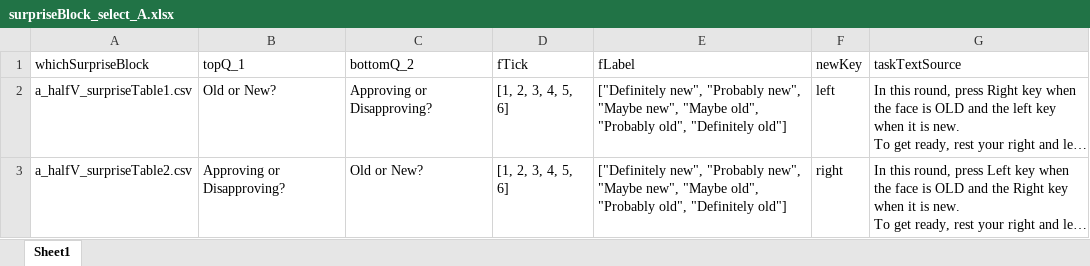
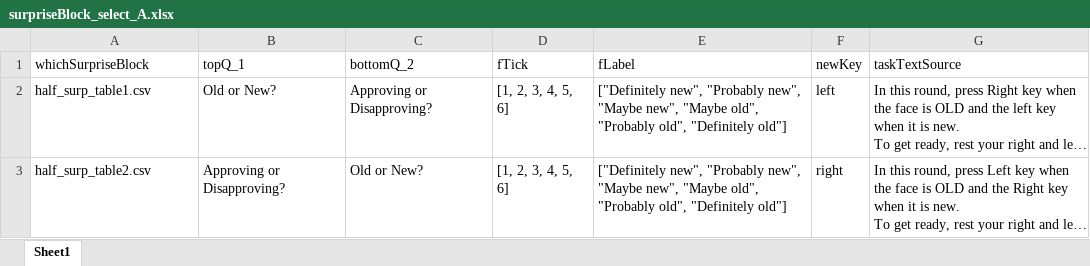
Before and after one commit to NDCLab/memory-for-error-dataset, an Excel workbook: materials/experiments/mfeFlanker/surpriseBlock_select_A.xlsx, sheet Sheet1, drawn as a sheet; long unchanged cells end in …; values as stored, in another font and other column widths than the file's, no borders; the diff names each change by its address in the sheet, - before the commit and + after, or states it on an @@ line.

```diff
--- a/materials/experiments/mfeFlanker/surpriseBlock_select_A.xlsx (sheet Sheet1)
+++ b/materials/experiments/mfeFlanker/surpriseBlock_select_A.xlsx (sheet Sheet1)
-A2 (whichSurpriseBlock): a_halfV_surpriseTable1.csv
+A2 (whichSurpriseBlock): half_surp_table1.csv
-A3 (whichSurpriseBlock): a_halfV_surpriseTable2.csv
+A3 (whichSurpriseBlock): half_surp_table2.csv
```
Also changed, not shown: materials/experiments/mfeFlanker/surpriseBlock_select_B.xlsx, 41 other files.
